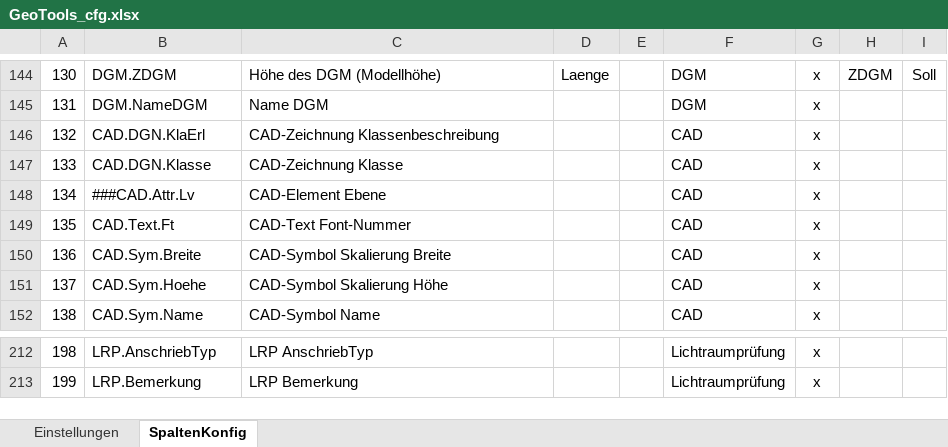
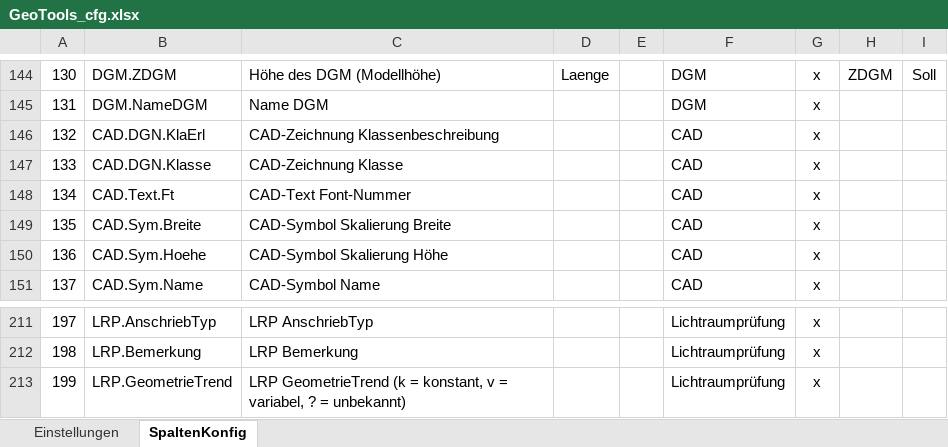
Before and after one commit to rschwenn/Rstyx.VBA.Excel.GeoTools, an Excel workbook: bin/GeoTools_cfg.xlsx, sheet SpaltenKonfig, drawn as a sheet; only a part is shown, gaps mark what is left out; values as stored, in another font and other column widths than the file's, no borders; charts and pictures not drawn; removed rows and columns are numbered as before the commit, all else as after; the diff names each change by its address in the sheet, - before the commit and + after, or states it on an @@ line.

```diff
--- a/bin/GeoTools_cfg.xlsx (sheet SpaltenKonfig)
+++ b/bin/GeoTools_cfg.xlsx (sheet SpaltenKonfig)
-row 148: 134 | ###CAD.Attr.Lv | CAD-Element Ebene |  |  | CAD | x
@@ column A renumbered between rows 148 and 212 @@
+row 213: 199 | LRP.GeometrieTrend | LRP GeometrieTrend (k = konstant, v = variabel, ? = unbekannt) |  |  | Lichtraumprüfung | x
```
Also changed, not shown: 4 other files.
